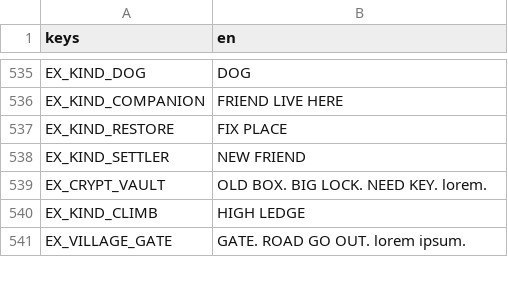
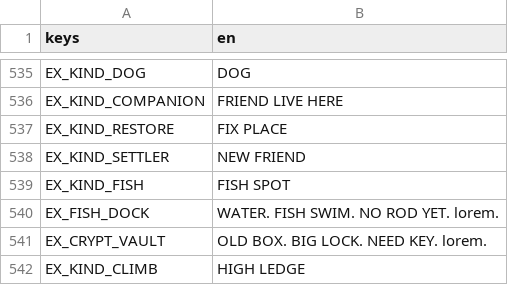
Before and after one commit to BrandonSigil/lodestone, a CSV file: game/text/placeholder.csv, drawn as a sheet; only a part is shown, gaps mark what is left out; the shorter side is filled out with more unchanged rows; the diff names each change by its address in the sheet, - before the commit and + after, or states it on an @@ line.

```diff
--- a/game/text/placeholder.csv
+++ b/game/text/placeholder.csv
+row 539: EX_KIND_FISH | FISH SPOT
+row 540: EX_FISH_DOCK | WATER. FISH SWIM. NO ROD YET. lorem.
```
Also changed, not shown: game/data/explore_events.csv, 8 other files.
